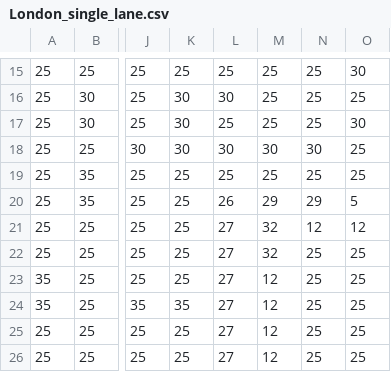
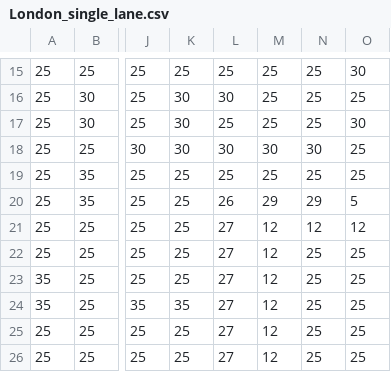
Before and after one commit to hiddenswitch/CordonSanitaire-Meteor, a CSV file: public/assets/tilemaps/csv/London_single_lane.csv, drawn as a sheet; only a part is shown, gaps mark what is left out; the diff names each change by its address in the sheet, - before the commit and + after, or states it on an @@ line.

Commit message:
fixed a few tiles that were problematic in the london single lane map

```diff
--- a/public/assets/tilemaps/csv/London_single_lane.csv
+++ b/public/assets/tilemaps/csv/London_single_lane.csv
-M21:M22: 32
+M21:M22: 12
```
